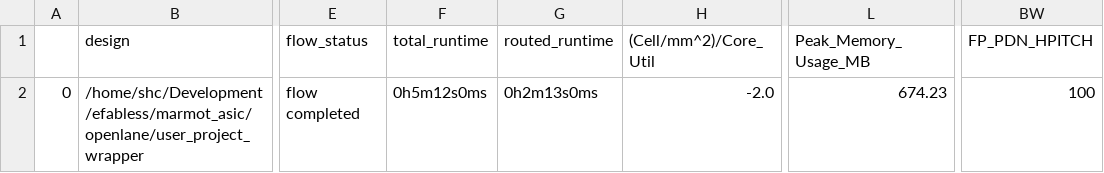
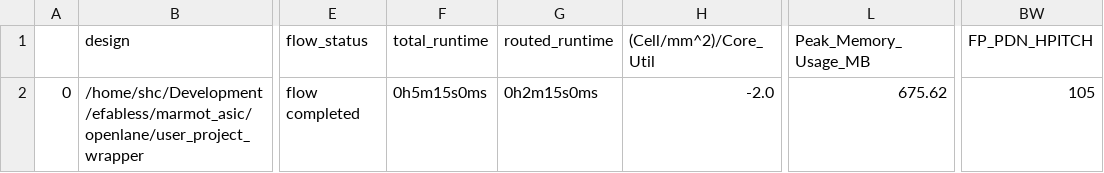
Before and after one commit to Hagiwara-shc/marmot_asic, a CSV file: signoff/user_project_wrapper/final_summary_report.csv, drawn as a sheet; only a part is shown, gaps mark what is left out; the diff names each change by its address in the sheet, - before the commit and + after, or states it on an @@ line.

Commit message:
Change FP_PDN_HPITC=105, FP_PDN_HWIDTH=3.1 Change openroad/pdn_cfg.tcl: Add -spacing option to add_pdn_stripe command.

```diff
--- a/signoff/user_project_wrapper/final_summary_report.csv
+++ b/signoff/user_project_wrapper/final_summary_report.csv
-F2 (total_runtime): 0h5m12s0ms
+F2 (total_runtime): 0h5m15s0ms
-G2 (routed_runtime): 0h2m13s0ms
+G2 (routed_runtime): 0h2m15s0ms
-L2 (Peak_Memory_Usage_MB): 674.23
+L2 (Peak_Memory_Usage_MB): 675.62
-BW2 (FP_PDN_HPITCH): 100
+BW2 (FP_PDN_HPITCH): 105
```
Also changed, not shown: 6 other files.
